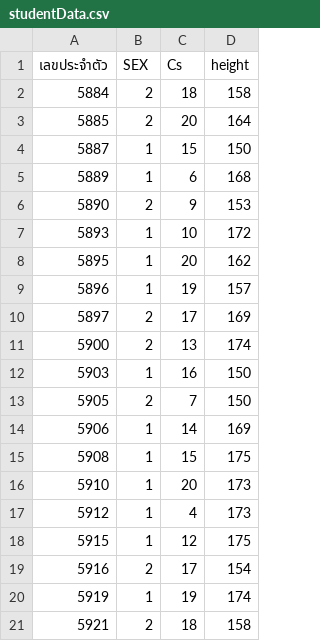
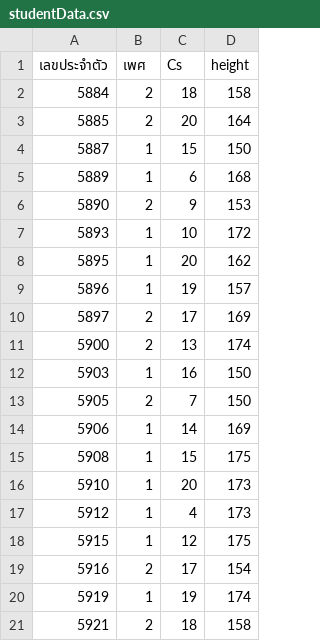
Before and after one commit to comsciyorwor5/comsci, a CSV file: studentData.csv, drawn as a sheet.

Commit message:
Add files via upload

```diff
--- a/studentData.csv
+++ b/studentData.csv
@@ -1,2 +1,2 @@
-เลขประจำตัว,SEX,Cs,height
+เลขประจำตัว,เพศ,Cs,height
 5884,2,18,158
```
